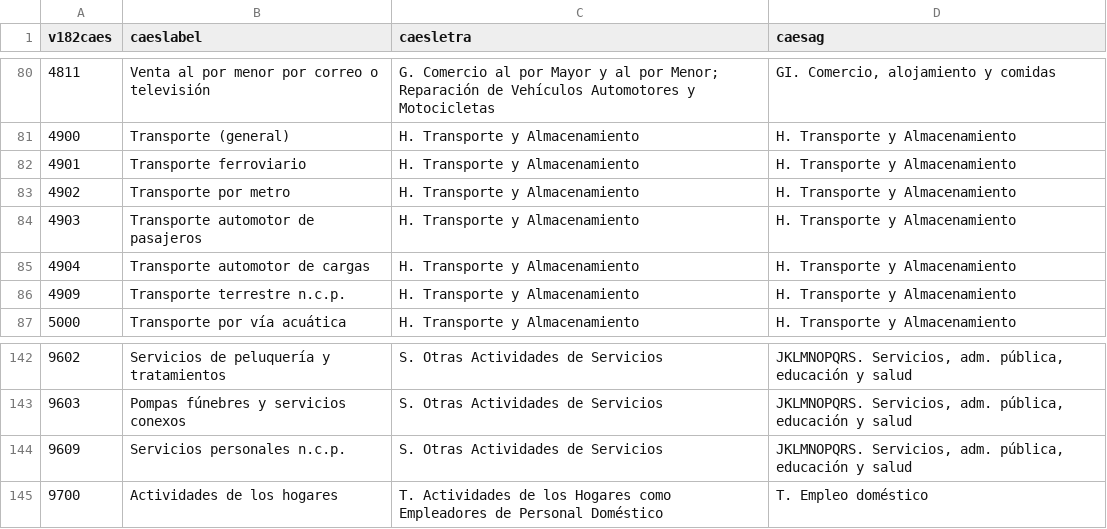
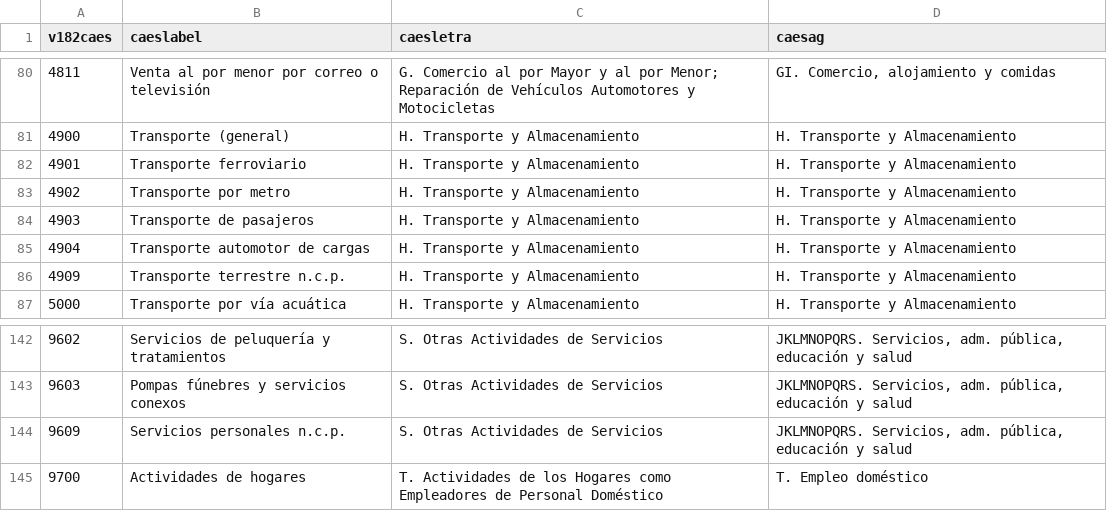
Before and after one commit to aaronbernal28/occupational_networks_structure_arg, a CSV file: data/raw/nodelist_caes.csv, drawn as a sheet; only a part is shown, gaps mark what is left out; the diff covers the shown part only.

```diff
--- a/data/raw/nodelist_caes.csv
+++ b/data/raw/nodelist_caes.csv
@@ -83,3 +83,3 @@ v182caes,caeslabel,caesletra,caesag
 4902,Transporte por metro,H. Transporte y Almacenamiento,H. Transporte y Almacenamiento
-4903,Transporte automotor de pasajeros,H. Transporte y Almacenamiento,H. Transporte y Almacenamiento
+4903,Transporte de pasajeros,H. Transporte y Almacenamiento,H. Transporte y Almacenamiento
 4904,Transporte automotor de cargas,H. Transporte y Almacenamiento,H. Transporte y Almacenamiento
@@ -144,2 +144,2 @@ v182caes,caeslabel,caesletra,caesag
 9609,Servicios personales n.c.p.,S. Otras Actividades de Servicios,"JKLMNOPQRS. Servicios, adm. pública, educación y salud"
-9700,Actividades de los hogares,T. Actividades de los Hogares como Empleadores de Personal Doméstico,T. Empleo doméstico
+9700,Actividades de hogares,T. Actividades de los Hogares como Empleadores de Personal Doméstico,T. Empleo doméstico
```
Also changed, not shown: 10 edited cells elsewhere in this file, data/raw/nodelist_ciuo.csv, 5 other files.
